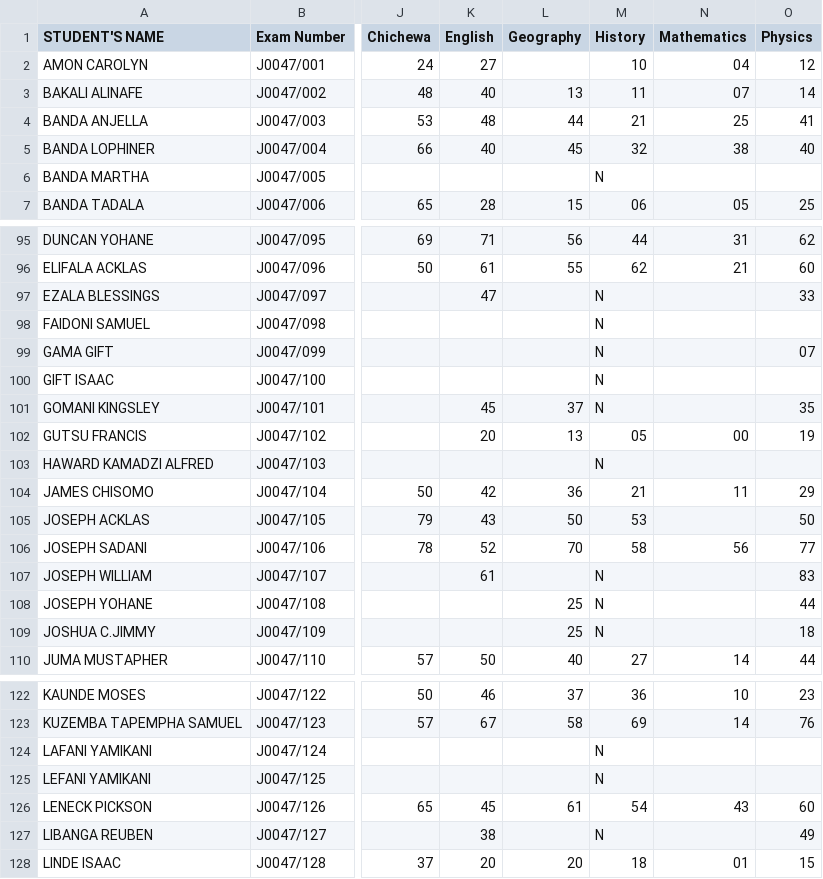
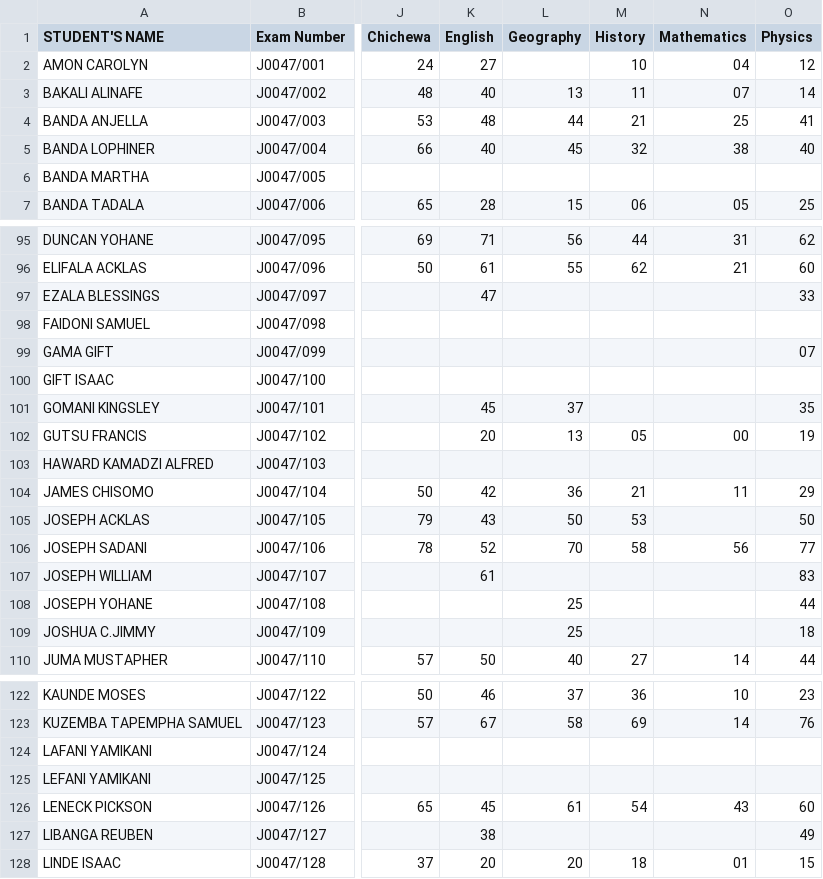
Before and after one commit to magawass/m, a CSV file: form2.csv, drawn as a sheet; only a part is shown, gaps mark what is left out; the diff covers the shown part only; the diff names each change by its address in the sheet, - before the commit and + after, or states it on an @@ line.

Commit message:
Update: form2 - History (5/8/2026, 9:15:31 PM)

```diff
--- a/form2.csv
+++ b/form2.csv
-M6 (History): N
+M6 (History): (empty)
-M97:M101 (History): N
+M97:M101 (History): (empty)
-M103 (History): N
+M103 (History): (empty)
-M107:M109 (History): N
+M107:M109 (History): (empty)
-M124:M125 (History): N
+M124:M125 (History): (empty)
-M127 (History): N
+M127 (History): (empty)
```
Also changed, not shown: 3 edited cells elsewhere in this file.
